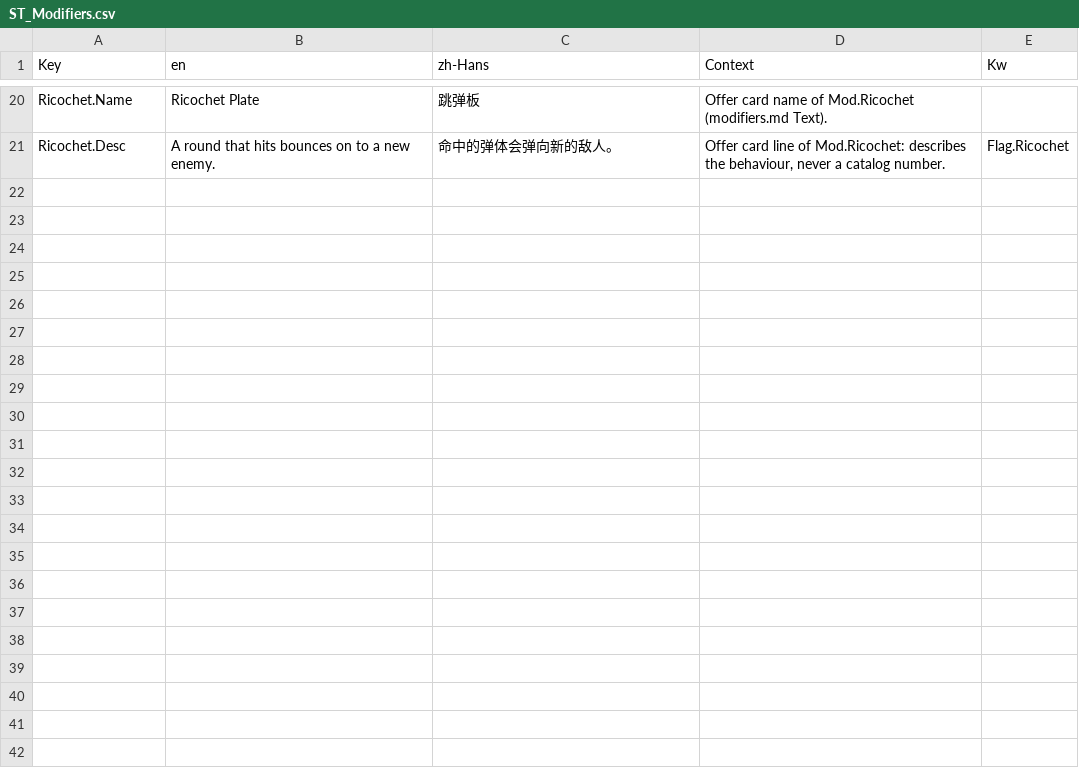
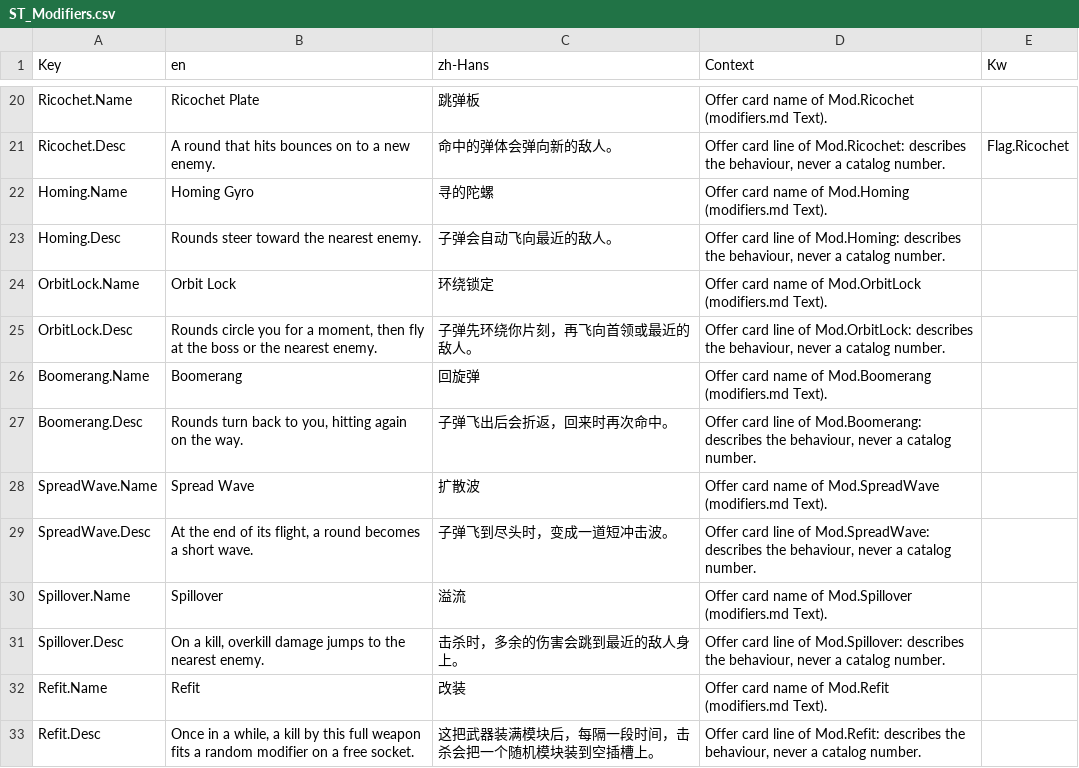
Before and after one commit to AaronJin0323/RogueGame, a CSV file: Content/DT/Text/ST_Modifiers.csv, drawn as a sheet; only a part is shown, gaps mark what is left out.

```diff
--- a/Content/DT/Text/ST_Modifiers.csv
+++ b/Content/DT/Text/ST_Modifiers.csv
@@ -21 +21,13 @@ Ricochet.Name,Ricochet Plate,跳弹板,Offer card name of Mod.Ricochet (modifier
 Ricochet.Desc,A round that hits bounces on to a new enemy.,命中的弹体会弹向新的敌人。,"Offer card line of Mod.Ricochet: describes the behaviour, never a catalog number.",Flag.Ricochet
+Homing.Name,Homing Gyro,寻的陀螺,Offer card name of Mod.Homing (modifiers.md Text).,
+Homing.Desc,Rounds steer toward the nearest enemy.,子弹会自动飞向最近的敌人。,"Offer card line of Mod.Homing: describes the behaviour, never a catalog number.",
+OrbitLock.Name,Orbit Lock,环绕锁定,Offer card name of Mod.OrbitLock (modifiers.md Text).,
+OrbitLock.Desc,"Rounds circle you for a moment, then fly at the boss or the nearest enemy.",子弹先环绕你片刻，再飞向首领或最近的敌人。,"Offer card line of Mod.OrbitLock: describes the behaviour, never a catalog number.",
+Boomerang.Name,Boomerang,回旋弹,Offer card name of Mod.Boomerang (modifiers.md Text).,
+Boomerang.Desc,"Rounds turn back to you, hitting again on the way.",子弹飞出后会折返，回来时再次命中。,"Offer card line of Mod.Boomerang: describes the behaviour, never a catalog number.",
+SpreadWave.Name,Spread Wave,扩散波,Offer card name of Mod.SpreadWave (modifiers.md Text).,
+SpreadWave.Desc,"At the end of its flight, a round becomes a short wave.",子弹飞到尽头时，变成一道短冲击波。,"Offer card line of Mod.SpreadWave: describes the behaviour, never a catalog number.",
+Spillover.Name,Spillover,溢流,Offer card name of Mod.Spillover (modifiers.md Text).,
+Spillover.Desc,"On a kill, overkill damage jumps to the nearest enemy.",击杀时，多余的伤害会跳到最近的敌人身上。,"Offer card line of Mod.Spillover: describes the behaviour, never a catalog number.",
+Refit.Name,Refit,改装,Offer card name of Mod.Refit (modifiers.md Text).,
+Refit.Desc,"Once in a while, a kill by this full weapon fits a random modifier on a free socket.",这把武器装满模块后，每隔一段时间，击杀会把一个随机模块装到空插槽上。,"Offer card line of Mod.Refit: describes the behaviour, never a catalog number.",
```
Also changed, not shown: Content/DT/Text/ST_Weapons.csv, Docs/09_Catalog/modifiers.csv, 8 other files.
